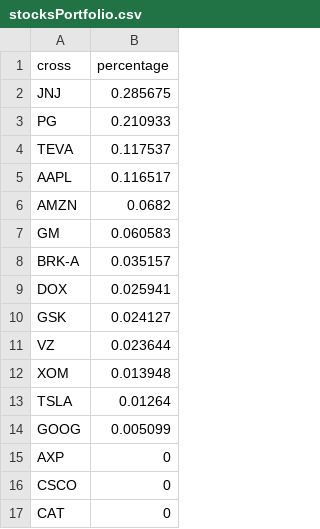
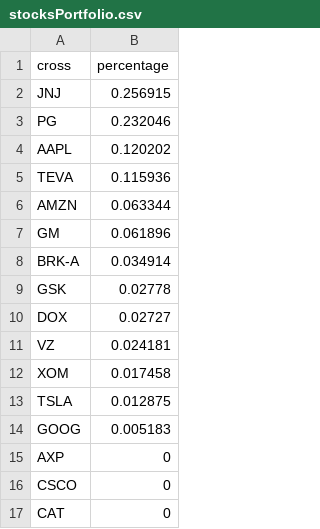
Before and after one commit to webpolis/fxpal, a CSV file: app/data/stocksPortfolio.csv, drawn as a sheet; only a part is shown.

```diff
--- a/app/data/stocksPortfolio.csv
+++ b/app/data/stocksPortfolio.csv
@@ -1,15 +1,15 @@
 cross,percentage
-JNJ,0.285675
-PG,0.210933
-TEVA,0.117537
-AAPL,0.116517
-AMZN,0.0682
-GM,0.060583
-BRK-A,0.035157
-DOX,0.025941
-GSK,0.024127
-VZ,0.023644
-XOM,0.013948
-TSLA,0.01264
-GOOG,0.005099
+JNJ,0.256915
+PG,0.232046
+AAPL,0.120202
+TEVA,0.115936
+AMZN,0.063344
+GM,0.061896
+BRK-A,0.034914
+GSK,0.02778
+DOX,0.02727
+VZ,0.024181
+XOM,0.017458
+TSLA,0.012875
+GOOG,0.005183
 AXP,0
```
Also changed, not shown: app/data/calendar-52-strength.csv, app/data/multisetsInputs.csv, 6 other files.
